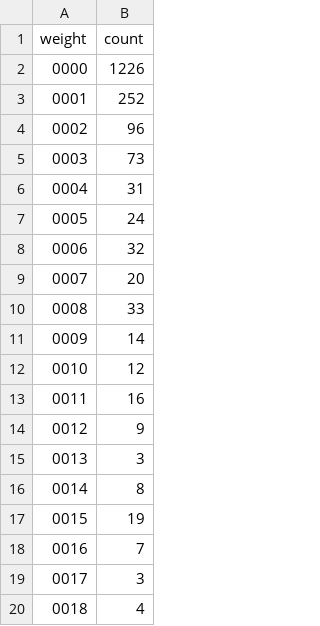
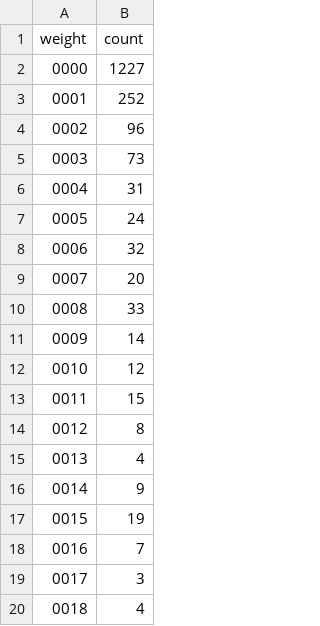
Before and after one commit to riinr/flake-crown, a CSV file: stats/dep-weights-count.csv, drawn as a sheet; only a part is shown.

```diff
--- a/stats/dep-weights-count.csv
+++ b/stats/dep-weights-count.csv
@@ -1,3 +1,3 @@
 weight,count
-0000,1226
+0000,1227
 0001,252
@@ -12,6 +12,6 @@ weight,count
 0010,12
-0011,16
-0012,9
-0013,3
-0014,8
+0011,15
+0012,8
+0013,4
+0014,9
 0015,19
```
Also changed, not shown: stats/contributions-count.csv, stats/dep-weights.csv, 13 other files.
